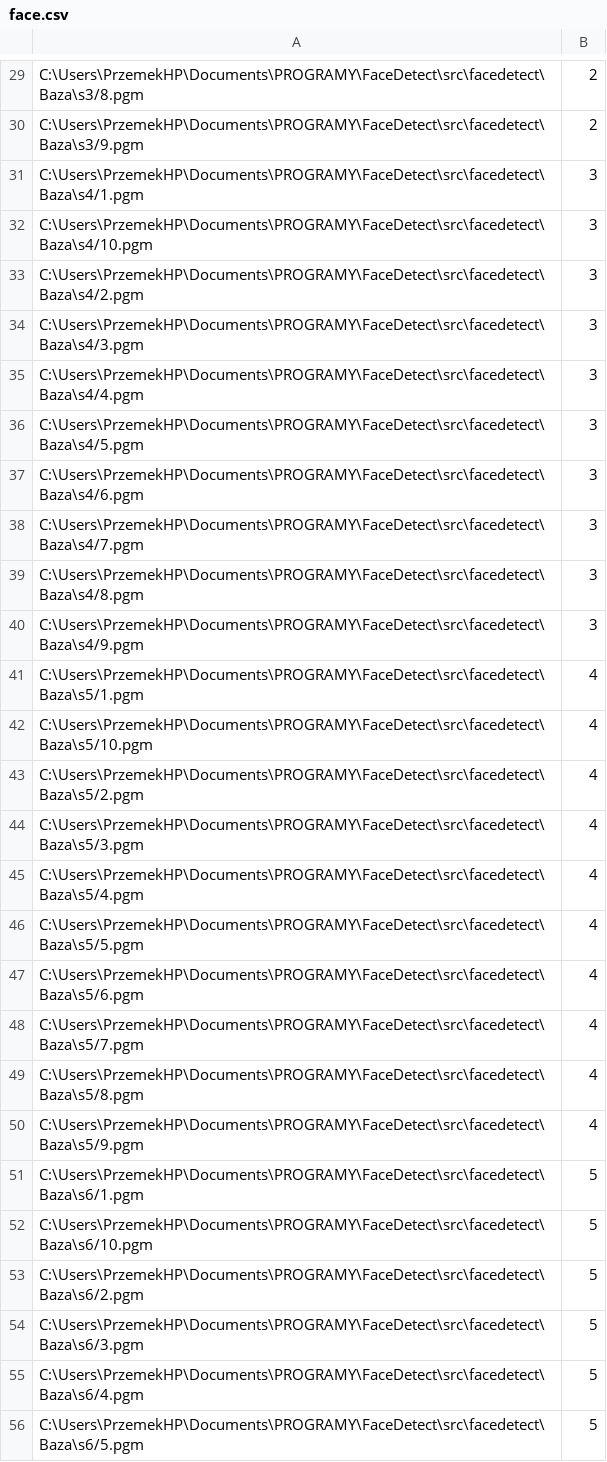
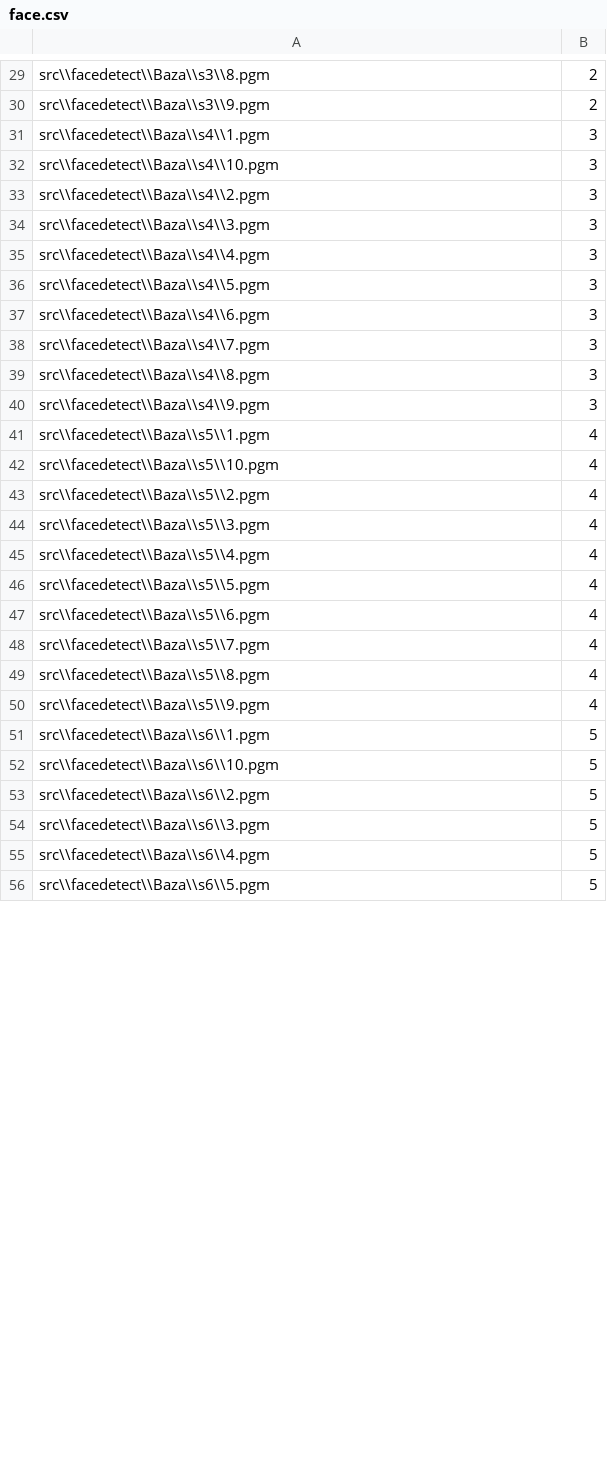
Before and after one commit to kabaret10/OPENCV_RECKO, a CSV file: src/facedetect/face.csv, drawn as a sheet; only a part is shown, gaps mark what is left out; the diff covers the shown part only; the diff names each change by its address in the sheet, - before the commit and + after, or states it on an @@ line.

```diff
--- a/src/facedetect/face.csv
+++ b/src/facedetect/face.csv
-A29: C:\Users\PrzemekHP\Documents\PROGRAMY\FaceDetect\src\facedetect\Baza\s3/8.pgm
+A29: src\\facedetect\\Baza\\s3\\8.pgm
-A30: C:\Users\PrzemekHP\Documents\PROGRAMY\FaceDetect\src\facedetect\Baza\s3/9.pgm
+A30: src\\facedetect\\Baza\\s3\\9.pgm
-A31: C:\Users\PrzemekHP\Documents\PROGRAMY\FaceDetect\src\facedetect\Baza\s4/1.pgm
+A31: src\\facedetect\\Baza\\s4\\1.pgm
-A32: C:\Users\PrzemekHP\Documents\PROGRAMY\FaceDetect\src\facedetect\Baza\s4/10.pgm
+A32: src\\facedetect\\Baza\\s4\\10.pgm
-A33: C:\Users\PrzemekHP\Documents\PROGRAMY\FaceDetect\src\facedetect\Baza\s4/2.pgm
+A33: src\\facedetect\\Baza\\s4\\2.pgm
-A34: C:\Users\PrzemekHP\Documents\PROGRAMY\FaceDetect\src\facedetect\Baza\s4/3.pgm
+A34: src\\facedetect\\Baza\\s4\\3.pgm
-A35: C:\Users\PrzemekHP\Documents\PROGRAMY\FaceDetect\src\facedetect\Baza\s4/4.pgm
+A35: src\\facedetect\\Baza\\s4\\4.pgm
-A36: C:\Users\PrzemekHP\Documents\PROGRAMY\FaceDetect\src\facedetect\Baza\s4/5.pgm
+A36: src\\facedetect\\Baza\\s4\\5.pgm
-A37: C:\Users\PrzemekHP\Documents\PROGRAMY\FaceDetect\src\facedetect\Baza\s4/6.pgm
+A37: src\\facedetect\\Baza\\s4\\6.pgm
-A38: C:\Users\PrzemekHP\Documents\PROGRAMY\FaceDetect\src\facedetect\Baza\s4/7.pgm
+A38: src\\facedetect\\Baza\\s4\\7.pgm
-A39: C:\Users\PrzemekHP\Documents\PROGRAMY\FaceDetect\src\facedetect\Baza\s4/8.pgm
+A39: src\\facedetect\\Baza\\s4\\8.pgm
-A40: C:\Users\PrzemekHP\Documents\PROGRAMY\FaceDetect\src\facedetect\Baza\s4/9.pgm
+A40: src\\facedetect\\Baza\\s4\\9.pgm
-A41: C:\Users\PrzemekHP\Documents\PROGRAMY\FaceDetect\src\facedetect\Baza\s5/1.pgm
+A41: src\\facedetect\\Baza\\s5\\1.pgm
-A42: C:\Users\PrzemekHP\Documents\PROGRAMY\FaceDetect\src\facedetect\Baza\s5/10.pgm
+A42: src\\facedetect\\Baza\\s5\\10.pgm
-A43: C:\Users\PrzemekHP\Documents\PROGRAMY\FaceDetect\src\facedetect\Baza\s5/2.pgm
+A43: src\\facedetect\\Baza\\s5\\2.pgm
-A44: C:\Users\PrzemekHP\Documents\PROGRAMY\FaceDetect\src\facedetect\Baza\s5/3.pgm
+A44: src\\facedetect\\Baza\\s5\\3.pgm
-A45: C:\Users\PrzemekHP\Documents\PROGRAMY\FaceDetect\src\facedetect\Baza\s5/4.pgm
+A45: src\\facedetect\\Baza\\s5\\4.pgm
-A46: C:\Users\PrzemekHP\Documents\PROGRAMY\FaceDetect\src\facedetect\Baza\s5/5.pgm
+A46: src\\facedetect\\Baza\\s5\\5.pgm
-A47: C:\Users\PrzemekHP\Documents\PROGRAMY\FaceDetect\src\facedetect\Baza\s5/6.pgm
+A47: src\\facedetect\\Baza\\s5\\6.pgm
-A48: C:\Users\PrzemekHP\Documents\PROGRAMY\FaceDetect\src\facedetect\Baza\s5/7.pgm
+A48: src\\facedetect\\Baza\\s5\\7.pgm
-A49: C:\Users\PrzemekHP\Documents\PROGRAMY\FaceDetect\src\facedetect\Baza\s5/8.pgm
+A49: src\\facedetect\\Baza\\s5\\8.pgm
-A50: C:\Users\PrzemekHP\Documents\PROGRAMY\FaceDetect\src\facedetect\Baza\s5/9.pgm
+A50: src\\facedetect\\Baza\\s5\\9.pgm
-A51: C:\Users\PrzemekHP\Documents\PROGRAMY\FaceDetect\src\facedetect\Baza\s6/1.pgm
+A51: src\\facedetect\\Baza\\s6\\1.pgm
-A52: C:\Users\PrzemekHP\Documents\PROGRAMY\FaceDetect\src\facedetect\Baza\s6/10.pgm
+A52: src\\facedetect\\Baza\\s6\\10.pgm
-A53: C:\Users\PrzemekHP\Documents\PROGRAMY\FaceDetect\src\facedetect\Baza\s6/2.pgm
+A53: src\\facedetect\\Baza\\s6\\2.pgm
-A54: C:\Users\PrzemekHP\Documents\PROGRAMY\FaceDetect\src\facedetect\Baza\s6/3.pgm
+A54: src\\facedetect\\Baza\\s6\\3.pgm
-A55: C:\Users\PrzemekHP\Documents\PROGRAMY\FaceDetect\src\facedetect\Baza\s6/4.pgm
+A55: src\\facedetect\\Baza\\s6\\4.pgm
-A56: C:\Users\PrzemekHP\Documents\PROGRAMY\FaceDetect\src\facedetect\Baza\s6/5.pgm
+A56: src\\facedetect\\Baza\\s6\\5.pgm
```
Also changed, not shown: 32 edited cells elsewhere in this file, 1 other file.
